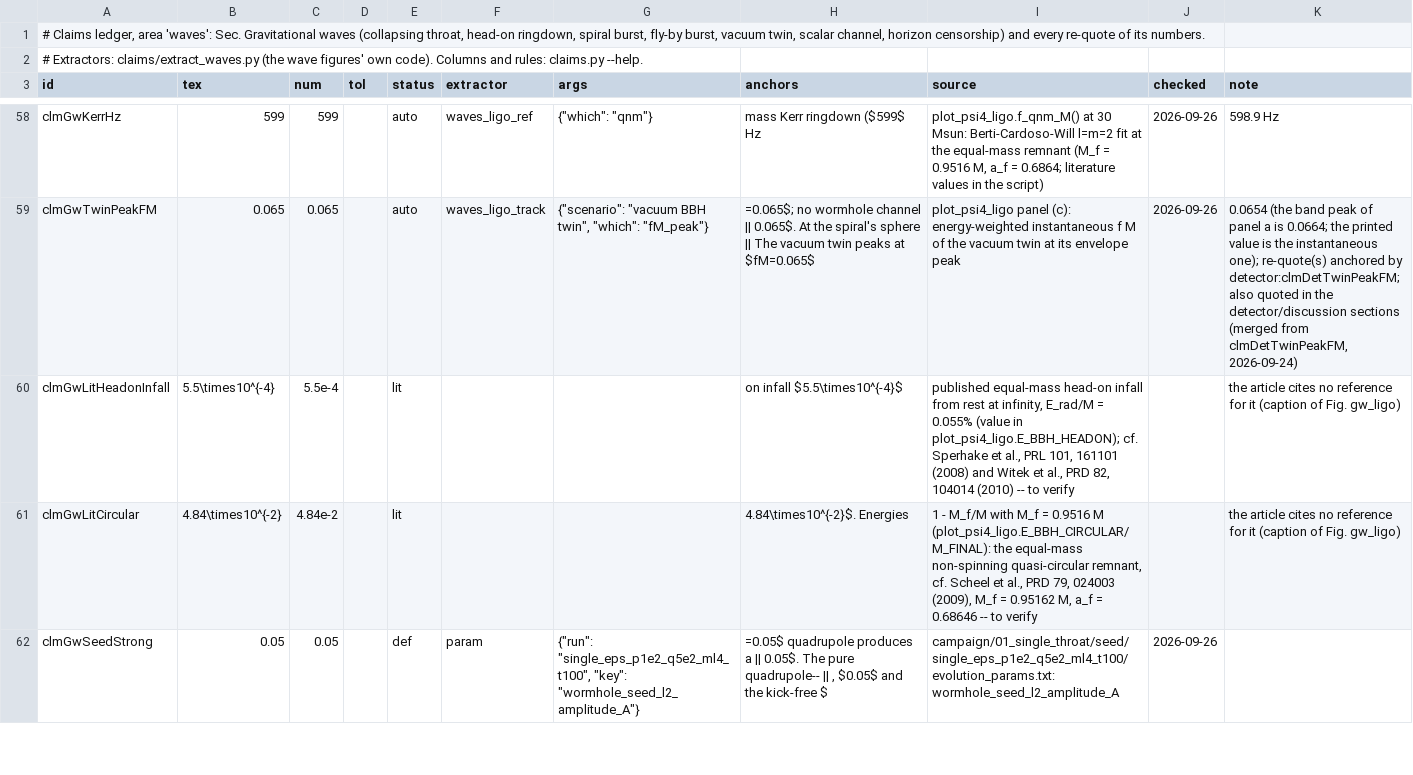
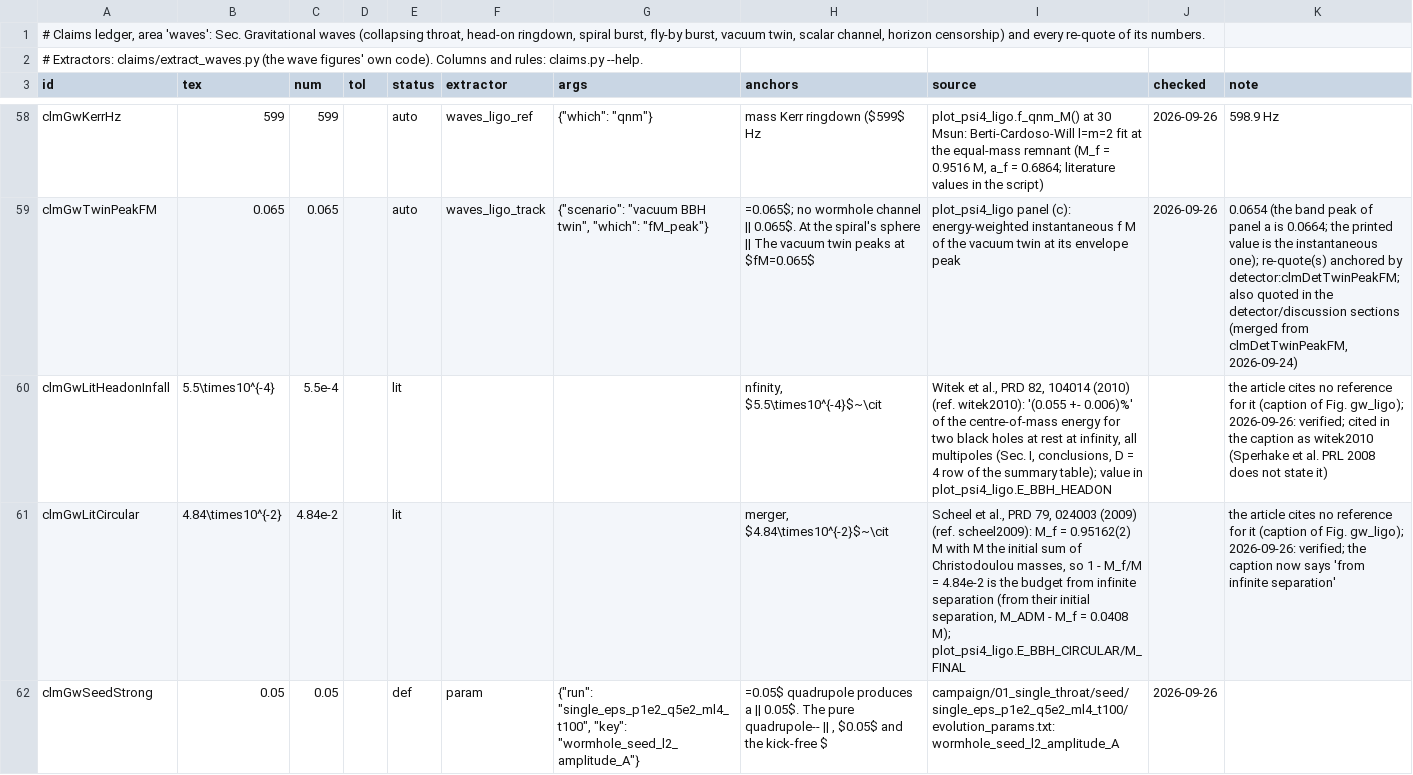
Before and after one commit to Nikchik-coder/GRTeclyn, a TSV file: research/merger/article/claims/ledger_waves.tsv, drawn as a sheet; only a part is shown, gaps mark what is left out; the diff covers the shown part only.

Commit message:
paper(merger): referee fixes; mouth clock re-read; fly-by to t = 70
Retitled; the abstract is the user's text. The cosmology is conditional
on z_e; no baby universe, no percolation bound; "wall" is now "interior
failure"; no vacuum ISCO in the no-inspiral budget (pull period 75-100).

CPU re-reads: throat energy 2.6e-5 to t = 58, 44x the matched level-4
control; Kerr rise 1.34 with R/2; orbit fractions 0.27-0.30; the mouths'
tau with the companion's field removed (merging arm: no growth of its
own; fly-by 3.9); the mouth fit's dropped end rows fixed (3.64/4.33).
Fly-by trust window t = 70 (new Fig. 10(g); Figs. 14/15/17/18 cut);
eta = 4 horizons in Sec. VII C; the head-on t > 70 sentence narrowed;
17 references. Ledger 1000 rows, 0 problems.

Narrative: GPU_PLAN "2026-09-26 (afternoon, paper session)".

```diff
--- a/research/merger/article/claims/ledger_waves.tsv
+++ b/research/merger/article/claims/ledger_waves.tsv
@@ -59,4 +59,4 @@ clmGwKerrHz	599	599		auto	waves_ligo_ref	{"which": "qnm"}	mass Kerr ringdown ($5
 clmGwTwinPeakFM	0.065	0.065		auto	waves_ligo_track	{"scenario": "vacuum BBH twin", "which": "fM_peak"}	=0.065$; no wormhole channel || 0.065$. At the spiral's sphere || The vacuum twin peaks at $fM=0.065$	plot_psi4_ligo panel (c): energy-weighted instantaneous f M of the vacuum twin at its envelope peak	2026-09-26	0.0654 (the band peak of panel a is 0.0664; the printed value is the instantaneous one); re-quote(s) anchored by detector:clmDetTwinPeakFM; also quoted in the detector/discussion sections (merged from clmDetTwinPeakFM, 2026-09-24)
-clmGwLitHeadonInfall	5.5\times10^{-4}	5.5e-4		lit			on infall $5.5\times10^{-4}$	published equal-mass head-on infall from rest at infinity, E_rad/M = 0.055% (value in plot_psi4_ligo.E_BBH_HEADON); cf. Sperhake et al., PRL 101, 161101 (2008) and Witek et al., PRD 82, 104014 (2010) -- to verify		the article cites no reference for it (caption of Fig. gw_ligo)
-clmGwLitCircular	4.84\times10^{-2}	4.84e-2		lit			4.84\times10^{-2}$. Energies	1 - M_f/M with M_f = 0.9516 M (plot_psi4_ligo.E_BBH_CIRCULAR/M_FINAL): the equal-mass non-spinning quasi-circular remnant, cf. Scheel et al., PRD 79, 024003 (2009), M_f = 0.95162 M, a_f = 0.68646 -- to verify		the article cites no reference for it (caption of Fig. gw_ligo)
+clmGwLitHeadonInfall	5.5\times10^{-4}	5.5e-4		lit			nfinity, $5.5\times10^{-4}$~\cit	Witek et al., PRD 82, 104014 (2010) (ref. witek2010): '(0.055 +- 0.006)%' of the centre-of-mass energy for two black holes at rest at infinity, all multipoles (Sec. I, conclusions, D = 4 row of the summary table); value in plot_psi4_ligo.E_BBH_HEADON		the article cites no reference for it (caption of Fig. gw_ligo); 2026-09-26: verified; cited in the caption as witek2010 (Sperhake et al. PRL 2008 does not state it)
+clmGwLitCircular	4.84\times10^{-2}	4.84e-2		lit			merger, $4.84\times10^{-2}$~\cit	Scheel et al., PRD 79, 024003 (2009) (ref. scheel2009): M_f = 0.95162(2) M with M the initial sum of Christodoulou masses, so 1 - M_f/M = 4.84e-2 is the budget from infinite separation (from their initial separation, M_ADM - M_f = 0.0408 M); plot_psi4_ligo.E_BBH_CIRCULAR/M_FINAL		the article cites no reference for it (caption of Fig. gw_ligo); 2026-09-26: verified; the caption now says 'from infinite separation'
 clmGwSeedStrong	0.05	0.05		def	param	{"run": "single_eps_p1e2_q5e2_ml4_t100", "key": "wormhole_seed_l2_amplitude_A"}	=0.05$ quadrupole produces a || 0.05$. The pure quadrupole-- || , $0.05$ and the kick-free $	campaign/01_single_throat/seed/single_eps_p1e2_q5e2_ml4_t100/evolution_params.txt: wormhole_seed_l2_amplitude_A	2026-09-26	
```
Also changed, not shown: 3 added rows and 44 edited cells elsewhere in this file, research/merger/article/claims/ledger_single.tsv, results/merger/trust_windows.tsv, 33 other files.
